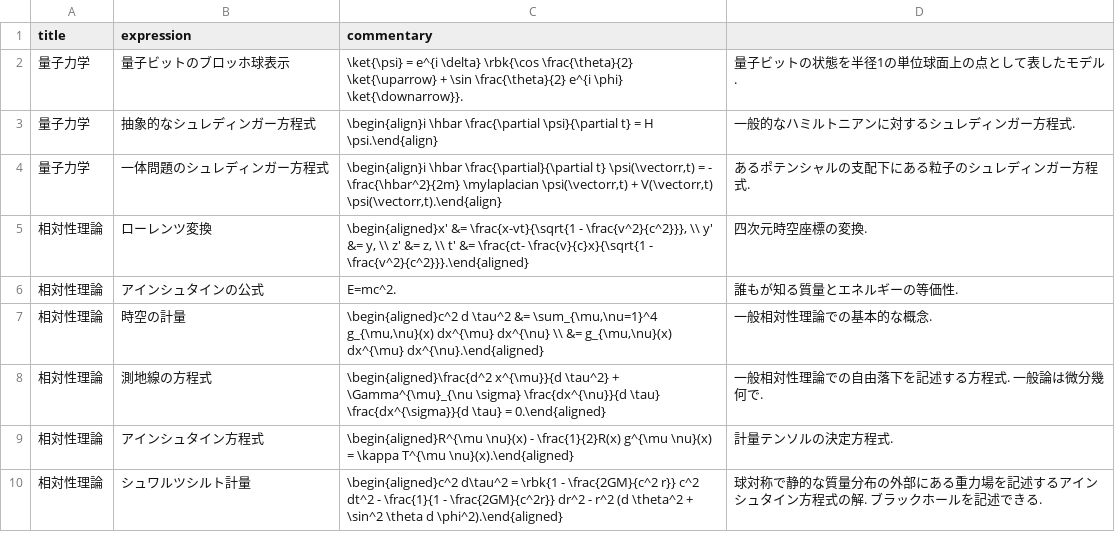
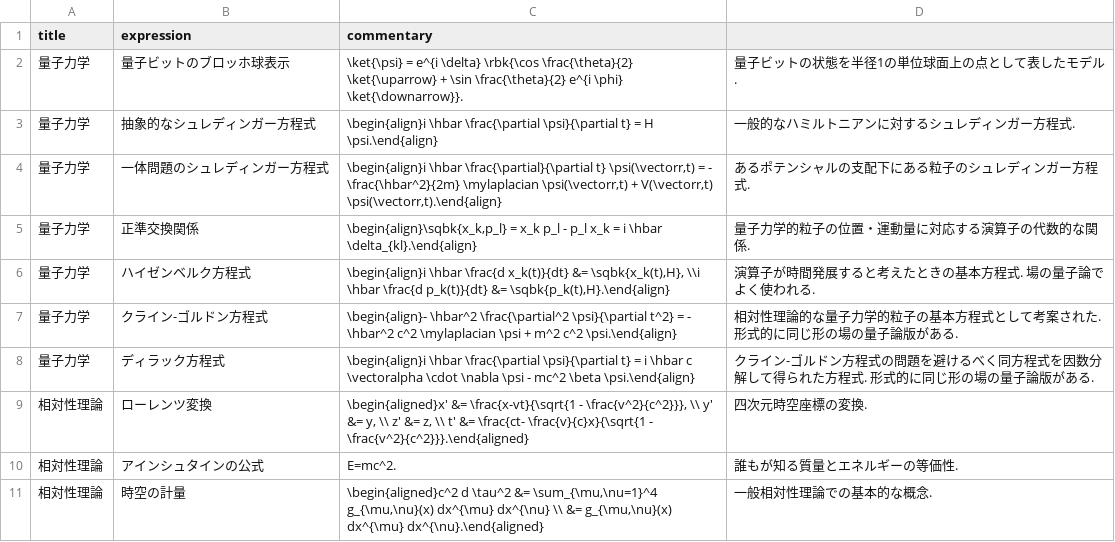
Before and after one commit to phasetr/vocmem, a CSV file: scripts/phys-exprs.csv, drawn as a sheet; only a part is shown; the shorter side is filled out with more unchanged rows; the diff names each change by its address in the sheet, - before the commit and + after, or states it on an @@ line.

```diff
--- a/scripts/phys-exprs.csv
+++ b/scripts/phys-exprs.csv
+row 5: 量子力学 | 正準交換関係 | \begin{align}\sqbk{x_k,p_l} = x_k p_l - p_l x_k = i \hbar \delta_{kl}.\end{align} | 量子力学的粒子の位置・運動量に対応する演算子の代数的な関係.
+row 6: 量子力学 | ハイゼンベルク方程式 | \begin{align}i \hbar \frac{d x_k(t)}{dt} &= \sqbk{x_k(t),H}, \\i \hbar \frac{d p_k(t)}{dt} &= \sqbk{p_k(t),H}.\end{align} | 演算子が時間発展すると考えたときの基本方程式. 場の量子論でよく使われる.
+row 7: 量子力学 | クライン-ゴルドン方程式 | \begin{align}- \hbar^2 \frac{\partial^2 \psi}{\partial t^2} = - \hbar^2 c^2 \mylaplacian \psi + m^2 c^2 \psi.\end{align} | 相対性理論的な量子力学的粒子の基本方程式として考案された. 形式的に同じ形の場の量子論版がある.
+row 8: 量子力学 | ディラック方程式 | \begin{align}i \hbar \frac{\partial \psi}{\partial t} = i \hbar c \vectoralpha \cdot \nabla \psi - mc^2 \beta \psi.\end{align} | クライン-ゴルドン方程式の問題を避けるべく同方程式を因数分解して得られた方程式. 形式的に同じ形の場の量子論版がある.
```
Also changed, not shown: 9 other files.
